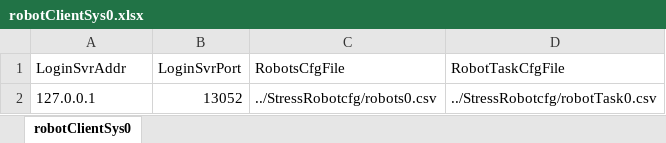
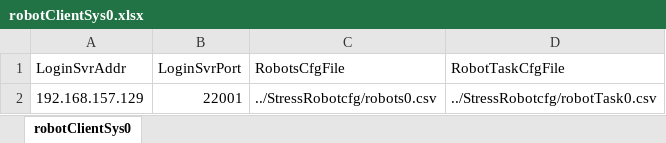
Before and after one commit to liuyuanlin/GStress, an Excel workbook: cfg/robotClientSys0.xlsx, sheet robotClientSys0, drawn as a sheet; values as stored, in another font and other column widths than the file's, no borders; the diff names each change by its address in the sheet, - before the commit and + after, or states it on an @@ line.

```diff
--- a/cfg/robotClientSys0.xlsx (sheet robotClientSys0)
+++ b/cfg/robotClientSys0.xlsx (sheet robotClientSys0)
-A2 (LoginSvrAddr): 127.0.0.1
+A2 (LoginSvrAddr): 192.168.157.129
-B2 (LoginSvrPort): 13052
+B2 (LoginSvrPort): 22001
```
Also changed, not shown: cfg/robots0.xlsx, 4 other files.
